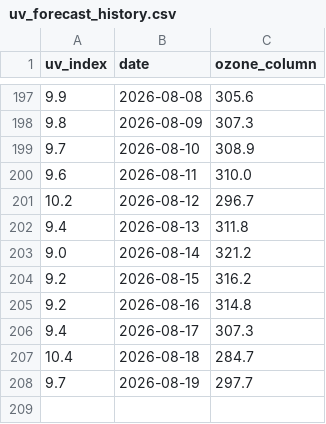
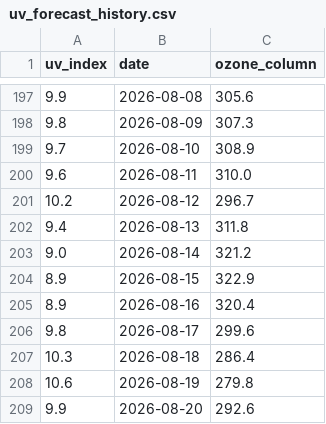
Before and after one commit to stiles/uv-bot, a CSV file: data/uv_forecast_history.csv, drawn as a sheet; only a part is shown, gaps mark what is left out.

```diff
--- a/data/uv_forecast_history.csv
+++ b/data/uv_forecast_history.csv
@@ -203,6 +203,7 @@ uv_index,date,ozone_column
 9.0,2026-08-14,321.2
-9.2,2026-08-15,316.2
-9.2,2026-08-16,314.8
-9.4,2026-08-17,307.3
-10.4,2026-08-18,284.7
-9.7,2026-08-19,297.7
+8.9,2026-08-15,322.9
+8.9,2026-08-16,320.4
+9.8,2026-08-17,299.6
+10.3,2026-08-18,286.4
+10.6,2026-08-19,279.8
+9.9,2026-08-20,292.6
```
Also changed, not shown: 1 other file.
